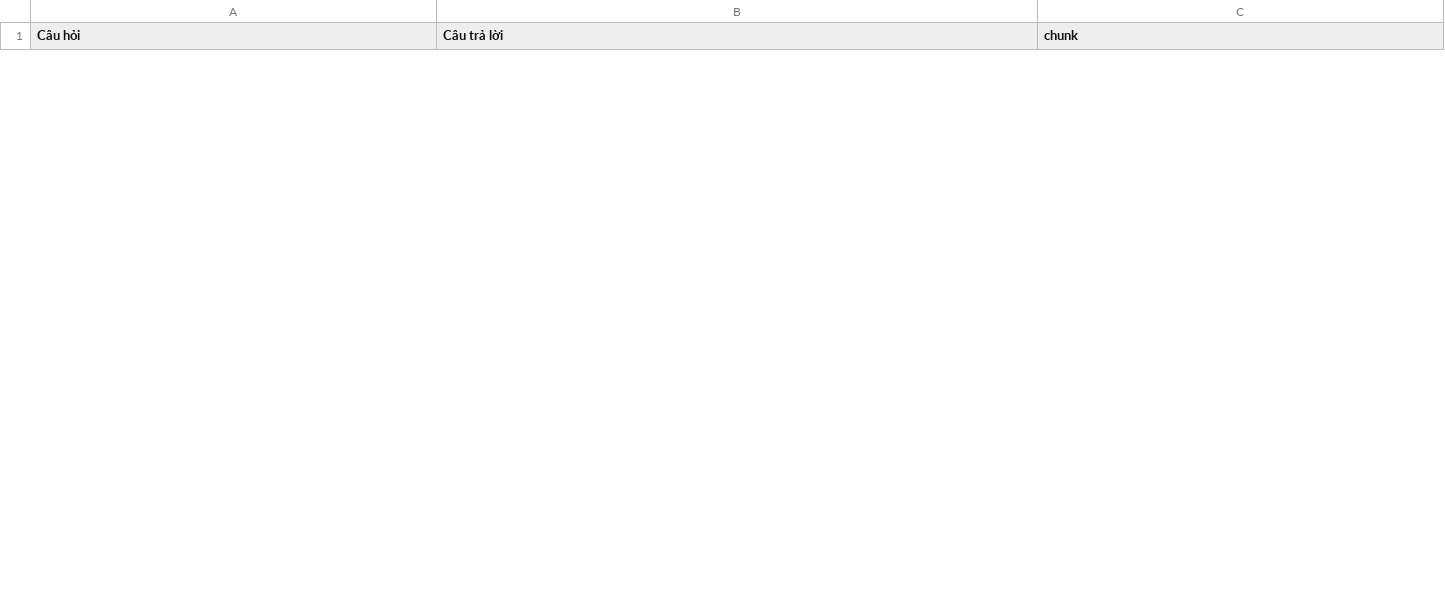
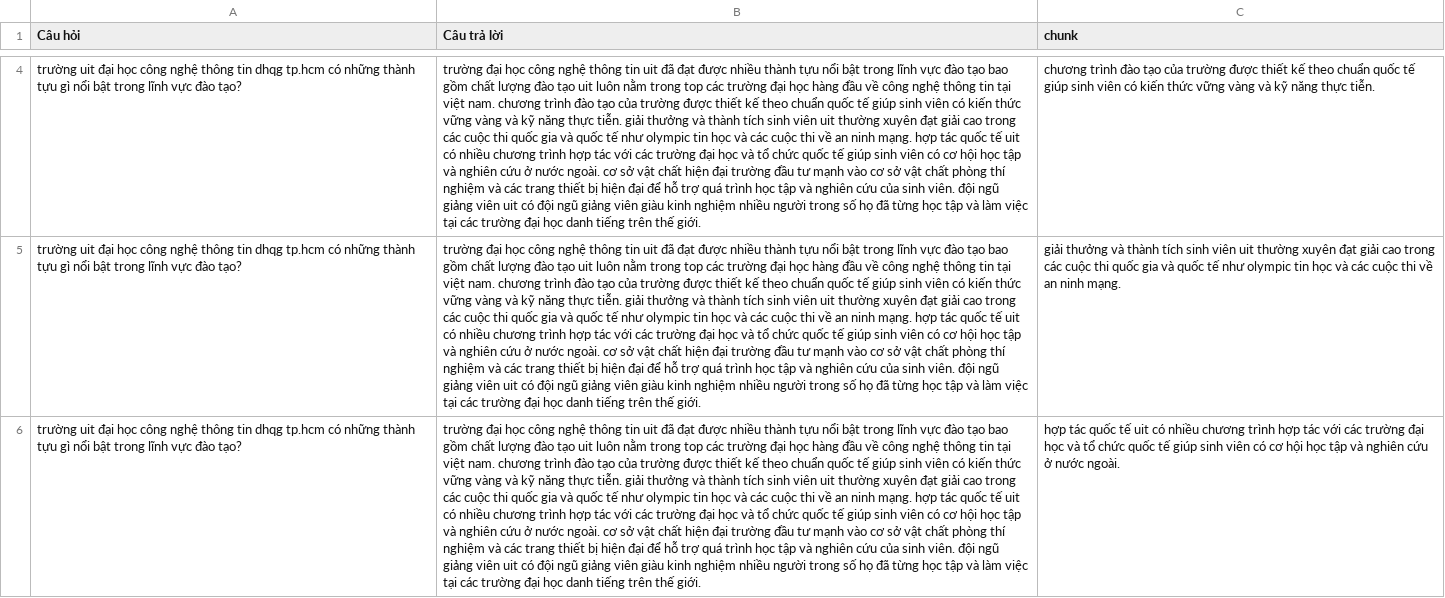
Before and after one commit to PhamThuyDung-GitHub/Chat_Mini, a CSV file: Chat_Cautraloi/chunked_data.csv, drawn as a sheet; only a part is shown, gaps mark what is left out; the diff covers the shown part only; the diff names each change by its address in the sheet, - before the commit and + after, or states it on an @@ line.

```diff
--- a/Chat_Cautraloi/chunked_data.csv
+++ b/Chat_Cautraloi/chunked_data.csv
+row 4: trường uit đại học công nghệ thông tin dhqg tp.hcm có những thành tựu gì nổi bật trong lĩnh vực đào tạo? | trường đại học công nghệ thông tin uit đã đạt được nhiều thành tựu nổi bật trong lĩnh vực đào tạo bao gồm chất lượng đào tạo uit luôn nằm trong top các trường đại học hàng đầu về công nghệ thông tin tại việt nam. chương trình đào tạo của trường được thiết kế theo chuẩn quốc tế giúp sinh viên có kiến thức vững vàng và kỹ năng thực tiễn. giải thưởng và thành tích sinh viên uit thường xuyên đạt giải cao trong các cuộc thi quốc gia và quốc tế như olympic tin học và các cuộc thi về an ninh mạng. hợp tác quốc tế uit có nhiều chương trình hợp tác với các trường đại học và tổ chức quốc tế giúp sinh viên có cơ hội học tập và nghiên cứu ở nước ngoài. cơ sở vật chất hiện đại trường đầu tư mạnh vào cơ sở vật chất phòng thí nghiệm và các trang thiết bị hiện đại để hỗ trợ quá trình học tập và nghiên cứu của sinh viên. đội ngũ giảng viên uit có đội ngũ giảng viên giàu kinh nghiệm nhiều người trong số họ đã từng học tập và làm việc tại các trường đại học danh tiếng trên thế giới. | chương trình đào tạo của trường được thiết kế theo chuẩn quốc tế giúp sinh viên có kiến thức vững vàng và kỹ năng thực tiễn.
+row 5: trường uit đại học công nghệ thông tin dhqg tp.hcm có những thành tựu gì nổi bật trong lĩnh vực đào tạo? | trường đại học công nghệ thông tin uit đã đạt được nhiều thành tựu nổi bật trong lĩnh vực đào tạo bao gồm chất lượng đào tạo uit luôn nằm trong top các trường đại học hàng đầu về công nghệ thông tin tại việt nam. chương trình đào tạo của trường được thiết kế theo chuẩn quốc tế giúp sinh viên có kiến thức vững vàng và kỹ năng thực tiễn. giải thưởng và thành tích sinh viên uit thường xuyên đạt giải cao trong các cuộc thi quốc gia và quốc tế như olympic tin học và các cuộc thi về an ninh mạng. hợp tác quốc tế uit có nhiều chương trình hợp tác với các trường đại học và tổ chức quốc tế giúp sinh viên có cơ hội học tập và nghiên cứu ở nước ngoài. cơ sở vật chất hiện đại trường đầu tư mạnh vào cơ sở vật chất phòng thí nghiệm và các trang thiết bị hiện đại để hỗ trợ quá trình học tập và nghiên cứu của sinh viên. đội ngũ giảng viên uit có đội ngũ giảng viên giàu kinh nghiệm nhiều người trong số họ đã từng học tập và làm việc tại các trường đại học danh tiếng trên thế giới. | giải thưởng và thành tích sinh viên uit thường xuyên đạt giải cao trong các cuộc thi quốc gia và quốc tế như olympic tin học và các cuộc thi về an ninh mạng.
+row 6: trường uit đại học công nghệ thông tin dhqg tp.hcm có những thành tựu gì nổi bật trong lĩnh vực đào tạo? | trường đại học công nghệ thông tin uit đã đạt được nhiều thành tựu nổi bật trong lĩnh vực đào tạo bao gồm chất lượng đào tạo uit luôn nằm trong top các trường đại học hàng đầu về công nghệ thông tin tại việt nam. chương trình đào tạo của trường được thiết kế theo chuẩn quốc tế giúp sinh viên có kiến thức vững vàng và kỹ năng thực tiễn. giải thưởng và thành tích sinh viên uit thường xuyên đạt giải cao trong các cuộc thi quốc gia và quốc tế như olympic tin học và các cuộc thi về an ninh mạng. hợp tác quốc tế uit có nhiều chương trình hợp tác với các trường đại học và tổ chức quốc tế giúp sinh viên có cơ hội học tập và nghiên cứu ở nước ngoài. cơ sở vật chất hiện đại trường đầu tư mạnh vào cơ sở vật chất phòng thí nghiệm và các trang thiết bị hiện đại để hỗ trợ quá trình học tập và nghiên cứu của sinh viên. đội ngũ giảng viên uit có đội ngũ giảng viên giàu kinh nghiệm nhiều người trong số họ đã từng học tập và làm việc tại các trường đại học danh tiếng trên thế giới. | hợp tác quốc tế uit có nhiều chương trình hợp tác với các trường đại học và tổ chức quốc tế giúp sinh viên có cơ hội học tập và nghiên cứu ở nước ngoài.
```
Also changed, not shown: 4 added rows and 2 removed rows elsewhere in this file, Chat_Cauhoi/chunked_data.csv, Chat_Cauhoi/embedding_data.csv, 21 other files.
